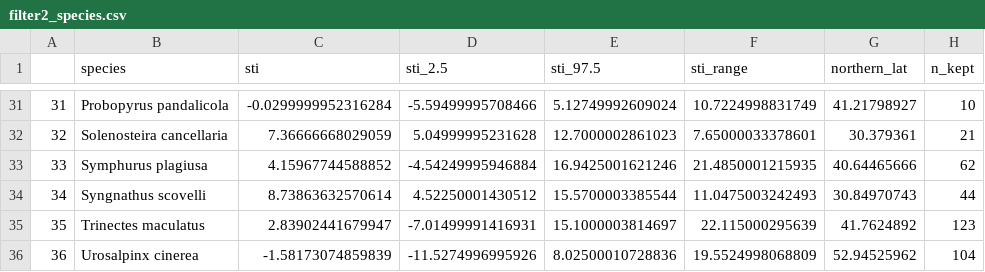
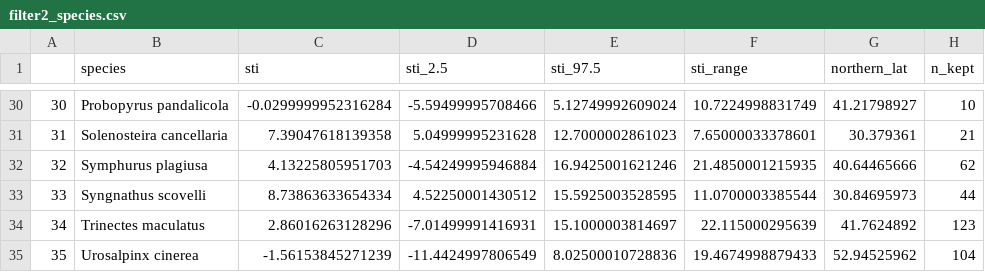
Before and after one commit to heleavitt/species_range_project, a CSV file: outputs/filter2_species.csv, drawn as a sheet; only a part is shown, gaps mark what is left out; addresses are those after the commit; the diff covers the shown part only; the diff names each change by its address in the sheet, - before the commit and + after, or states it on an @@ line.

```diff
--- a/outputs/filter2_species.csv
+++ b/outputs/filter2_species.csv
@@ column A renumbered from row 25 down @@
-C31 (sti): 7.36666668029059
+C31 (sti): 7.39047618139358
-C32 (sti): 4.15967744588852
+C32 (sti): 4.13225805951703
-C33 (sti): 8.73863632570614
+C33 (sti): 8.73863633654334
-E33 (sti_97.5): 15.5700003385544
+E33 (sti_97.5): 15.5925003528595
-F33 (sti_range): 11.0475003242493
+F33 (sti_range): 11.0700003385544
-G33 (northern_lat): 30.84970743
+G33 (northern_lat): 30.84695973
-C34 (sti): 2.83902441679947
+C34 (sti): 2.86016263128296
-C35 (sti): -1.58173074859839
+C35 (sti): -1.56153845271239
-D35 (sti_2.5): -11.5274996995926
+D35 (sti_2.5): -11.4424997806549
-F35 (sti_range): 19.5524998068809
+F35 (sti_range): 19.4674998879433
```
Also changed, not shown: 1 removed row and 62 edited cells elsewhere in this file, outputs/pivot_all.csv, outputs/pivot_clean.csv, 50 other files.
